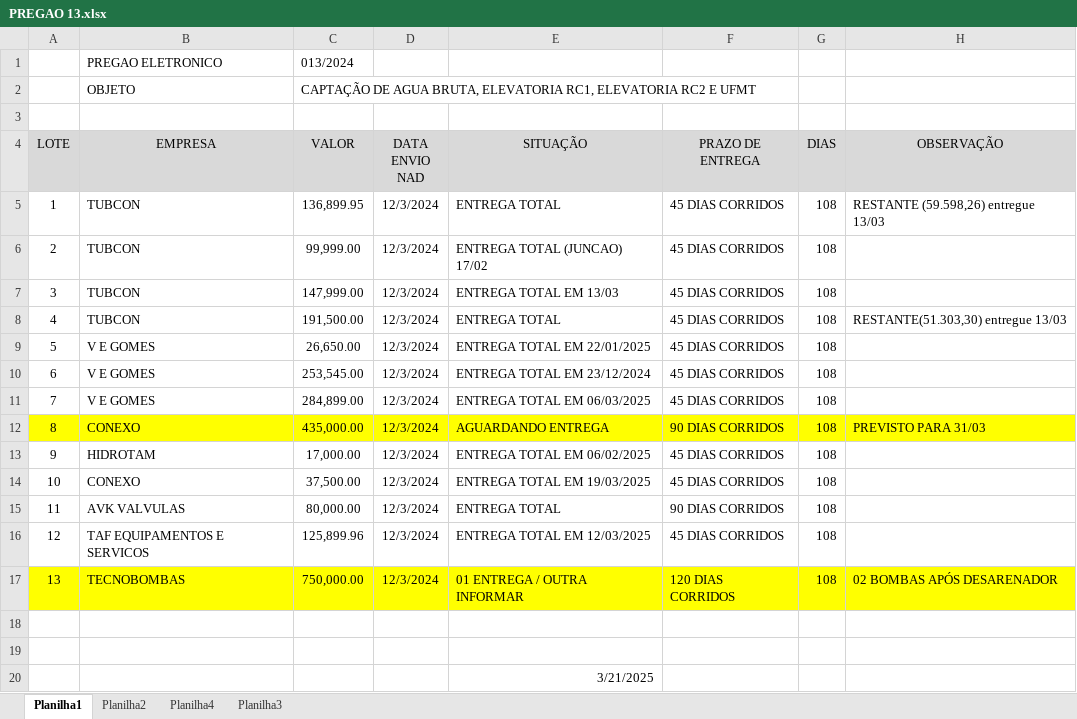
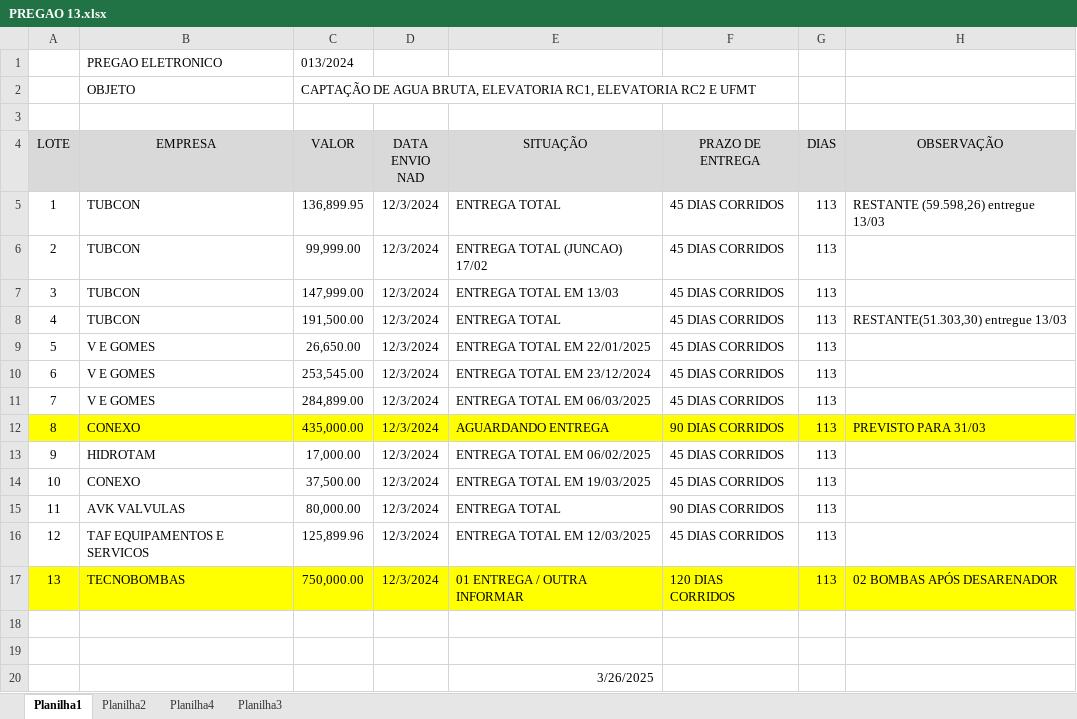
Before and after one commit to brumas2022/patrimonio, an Excel workbook: PREGAO 13.xlsx, sheet Planilha1, drawn as a sheet; values as stored, in another font and other column widths than the file's, no borders; the diff names each change by its address in the sheet, - before the commit and + after, or states it on an @@ line.

Commit message:
Update PREGAO 13.xlsx

```diff
--- a/PREGAO 13.xlsx (sheet Planilha1)
+++ b/PREGAO 13.xlsx (sheet Planilha1)
-G5:G17 (DIAS): 108
+G5:G17 (DIAS): 113
-E20 (SITUAÇÃO): 3/21/2025
+E20 (SITUAÇÃO): 3/26/2025
```
Also changed, not shown: sheet Planilha2, sheet Planilha4.
